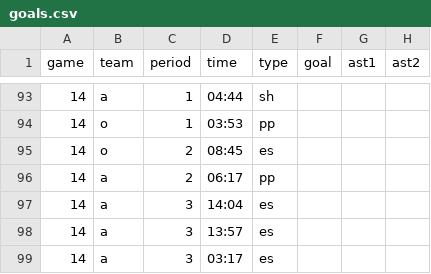
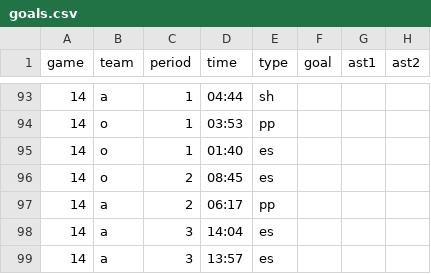
Before and after one commit to werntzp/hockey-stats, a CSV file: goals.csv, drawn as a sheet; only a part is shown, gaps mark what is left out; the shorter side is filled out with more unchanged rows.

Commit message:
Update goals.csv

```diff
--- a/goals.csv
+++ b/goals.csv
@@ -94,2 +94,3 @@ game,team,period,time,type,goal,ast1,ast2
 14,o,1,03:53,pp,,,
+14,o,1,01:40,es,,,
 14,o,2,08:45,es,,,
```
